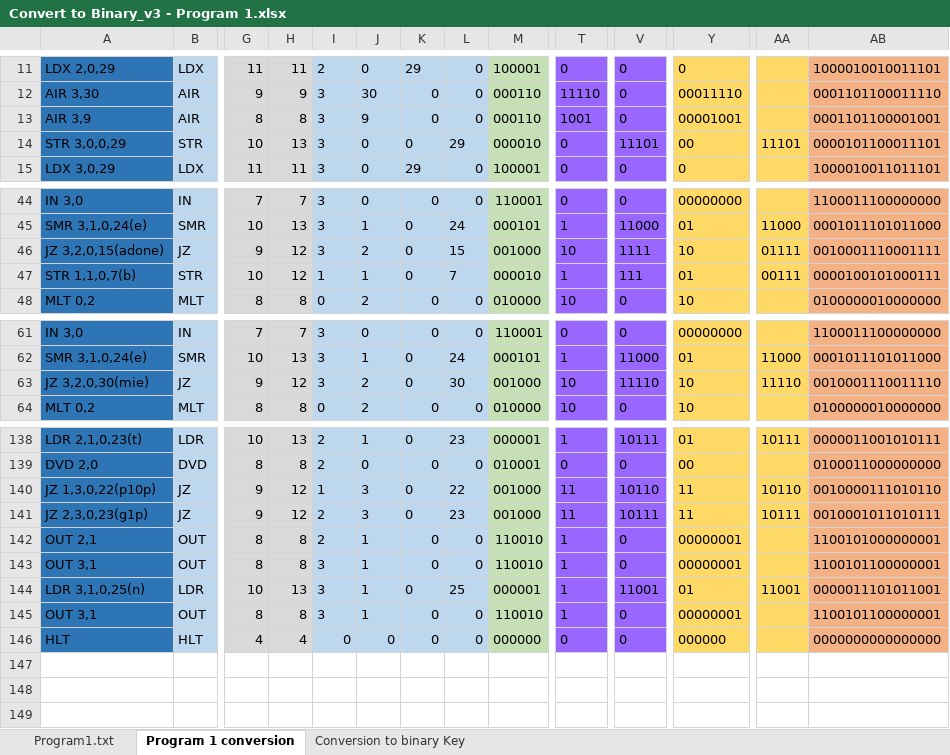
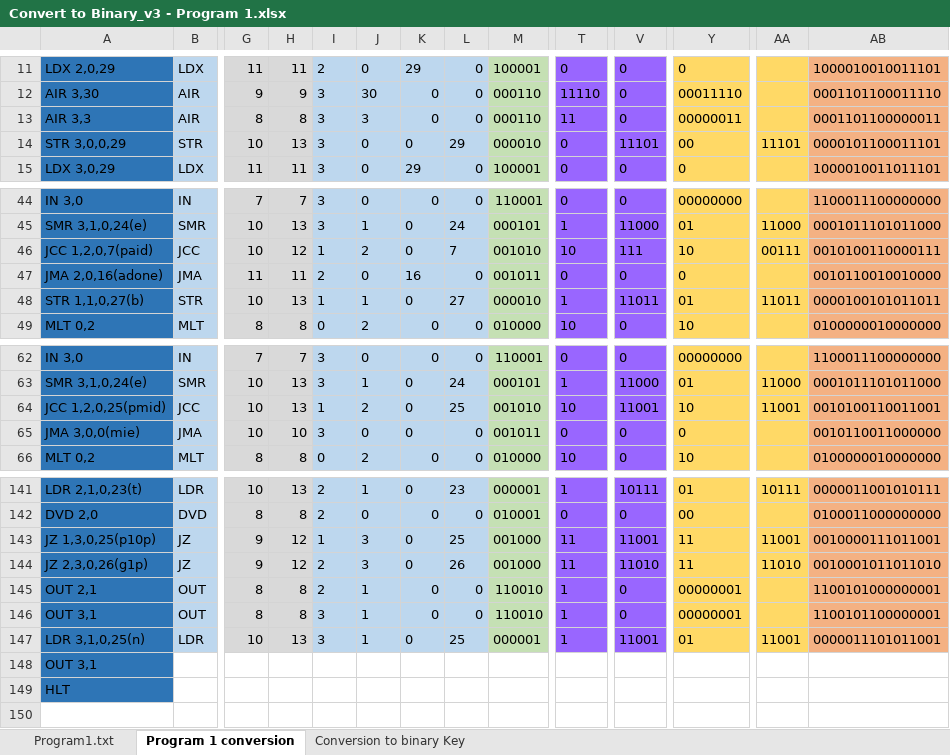
Before and after one commit to keegs23/GWU_ArchitectureProject, an Excel workbook: Convert to Binary_v3 - Program 1.xlsx, sheet Program 1 conversion, drawn as a sheet; only a part is shown, gaps mark what is left out; values as stored, in another font and other column widths than the file's, no borders; conditional formats not drawn; removed rows and columns are numbered as before the commit, all else as after; rows hold the shown columns only; the diff covers the shown part only; the diff names each change by its address in the sheet, - before the commit and + after, or states it on an @@ line.

Commit message:
debug Program 1
0 can be entered now

```diff
--- a/Convert to Binary_v3 - Program 1.xlsx (sheet Program 1 conversion)
+++ b/Convert to Binary_v3 - Program 1.xlsx (sheet Program 1 conversion)
-A13: AIR 3,9
+A13: AIR 3,3
-J13: 9
+J13: 3
-T13: 1001
+T13: 11
-Y13: 00001001
+Y13: 00000011
-AB13: 0001101100001001
+AB13: 0001101100000011
-row 46: JZ 3,2,0,15(adone) | JZ | 9 | 12 | 3 | 2 | 0 | 15 | 001000 | 10 | 1111 | 10 | 01111 | 0010001110001111
+row 46: JCC 1,2,0,7(paid) | JCC | 10 | 12 | 1 | 2 | 0 | 7 | 001010 | 10 | 111 | 10 | 00111 | 0010100110000111
+row 47: JMA 2,0,16(adone) | JMA | 11 | 11 | 2 | 0 | 16 | 0 | 001011 | 0 | 0 | 0 |  | 0010110010010000
-A48: STR 1,1,0,7(b)
+A48: STR 1,1,0,27(b)
-H48: 12
+H48: 13
-L48: 7
+L48: 27
-V48: 111
+V48: 11011
-AA48: 00111
+AA48: 11011
-AB48: 0000100101000111
+AB48: 0000100101011011
-row 63: JZ 3,2,0,30(mie) | JZ | 9 | 12 | 3 | 2 | 0 | 30 | 001000 | 10 | 11110 | 10 | 11110 | 0010001110011110
+row 64: JCC 1,2,0,25(pmid) | JCC | 10 | 13 | 1 | 2 | 0 | 25 | 001010 | 10 | 11001 | 10 | 11001 | 0010100110011001
+row 65: JMA 3,0,0(mie) | JMA | 10 | 10 | 3 | 0 | 0 | 0 | 001011 | 0 | 0 | 0 |  | 0010110011000000
-A143: JZ 1,3,0,22(p10p)
+A143: JZ 1,3,0,25(p10p)
-L143: 22
+L143: 25
-V143: 10110
+V143: 11001
-AA143: 10110
+AA143: 11001
-AB143: 0010000111010110
+AB143: 0010000111011001
-A144: JZ 2,3,0,23(g1p)
+A144: JZ 2,3,0,26(g1p)
-L144: 23
+L144: 26
-V144: 10111
+V144: 11010
-AA144: 10111
+AA144: 11010
-AB144: 0010001011010111
+AB144: 0010001011011010
-row 145: OUT 3,1 | OUT | 8 | 8 | 3 | 1 | 0 | 0 | 110010 | 1 | 0 | 00000001 |  | 1100101100000001
-row 146: HLT | HLT | 4 | 4 | 0 | 0 | 0 | 0 | 000000 | 0 | 0 | 000000 |  | 0000000000000000
-row 147: (empty)
-row 148: (empty)
-row 149: (empty)
+row 148: OUT 3,1
+row 149: HLT
```
Also changed, not shown: 1 added row and 64 edited cells elsewhere in this sheet, sheet Program1.txt, formulas that keep their value, 3 other files.
